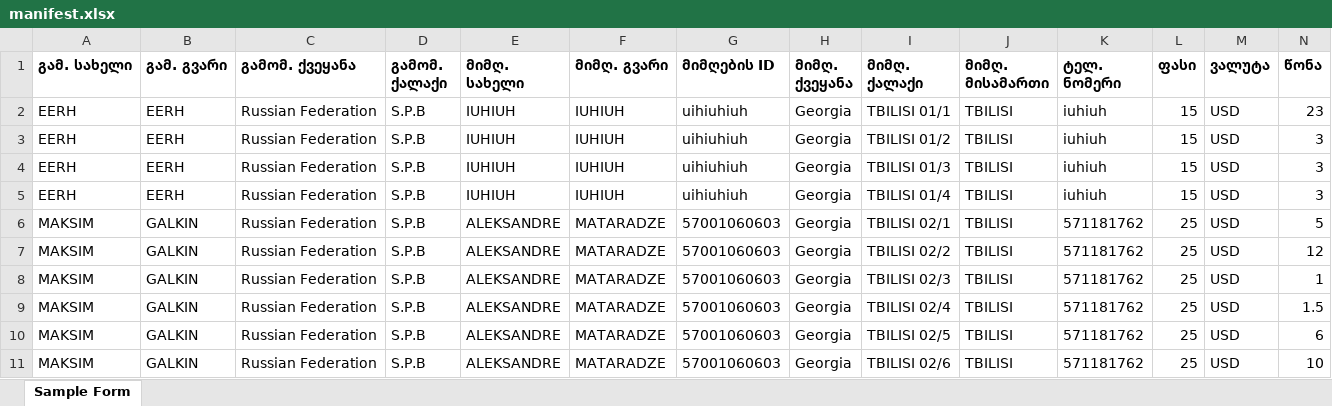
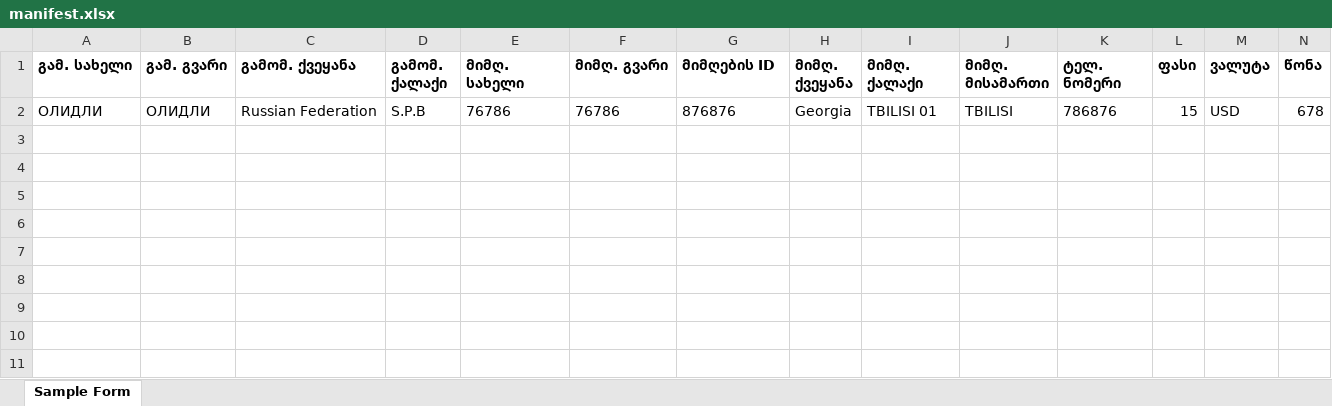
Before and after one commit to hardingeron/site, an Excel workbook: manifest.xlsx, sheet Sample Form, drawn as a sheet; values as stored, in another font and other column widths than the file's, no borders; removed rows and columns are numbered as before the commit, all else as after; the diff names each change by its address in the sheet, - before the commit and + after, or states it on an @@ line.

```diff
--- a/manifest.xlsx (sheet Sample Form)
+++ b/manifest.xlsx (sheet Sample Form)
-row 2: EERH | EERH | Russian Federation | S.P.B | IUHIUH | IUHIUH | uihiuhiuh | Georgia | TBILISI 01/1 | TBILISI | iuhiuh | 15 | USD | 23
-row 3: EERH | EERH | Russian Federation | S.P.B | IUHIUH | IUHIUH | uihiuhiuh | Georgia | TBILISI 01/2 | TBILISI | iuhiuh | 15 | USD | 3
-row 4: EERH | EERH | Russian Federation | S.P.B | IUHIUH | IUHIUH | uihiuhiuh | Georgia | TBILISI 01/3 | TBILISI | iuhiuh | 15 | USD | 3
-row 5: EERH | EERH | Russian Federation | S.P.B | IUHIUH | IUHIUH | uihiuhiuh | Georgia | TBILISI 01/4 | TBILISI | iuhiuh | 15 | USD | 3
-row 6: MAKSIM | GALKIN | Russian Federation | S.P.B | ALEKSANDRE | MATARADZE | 57001060603 | Georgia | TBILISI 02/1 | TBILISI | 571181762 | 25 | USD | 5
-row 7: MAKSIM | GALKIN | Russian Federation | S.P.B | ALEKSANDRE | MATARADZE | 57001060603 | Georgia | TBILISI 02/2 | TBILISI | 571181762 | 25 | USD | 12
-row 8: MAKSIM | GALKIN | Russian Federation | S.P.B | ALEKSANDRE | MATARADZE | 57001060603 | Georgia | TBILISI 02/3 | TBILISI | 571181762 | 25 | USD | 1
-row 9: MAKSIM | GALKIN | Russian Federation | S.P.B | ALEKSANDRE | MATARADZE | 57001060603 | Georgia | TBILISI 02/4 | TBILISI | 571181762 | 25 | USD | 1.5
-row 10: MAKSIM | GALKIN | Russian Federation | S.P.B | ALEKSANDRE | MATARADZE | 57001060603 | Georgia | TBILISI 02/5 | TBILISI | 571181762 | 25 | USD | 6
-row 11: MAKSIM | GALKIN | Russian Federation | S.P.B | ALEKSANDRE | MATARADZE | 57001060603 | Georgia | TBILISI 02/6 | TBILISI | 571181762 | 25 | USD | 10
+row 2: ОЛИДЛИ | ОЛИДЛИ | Russian Federation | S.P.B | 76786 | 76786 | 876876 | Georgia | TBILISI 01 | TBILISI | 786876 | 15 | USD | 678
```
Also changed, not shown: 12 other files.
